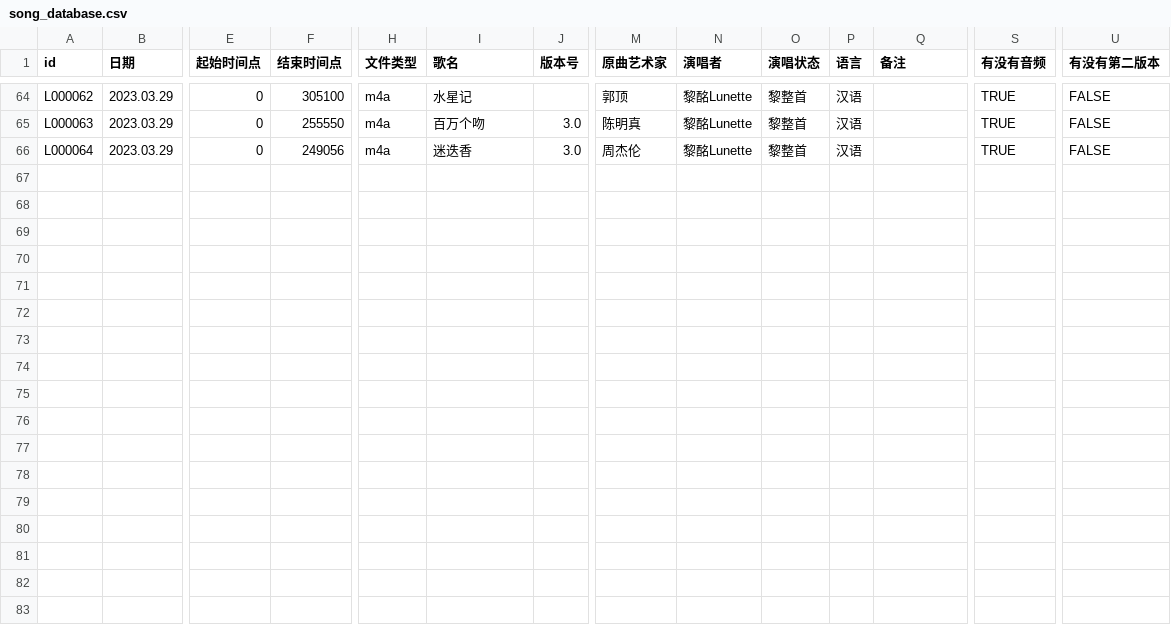
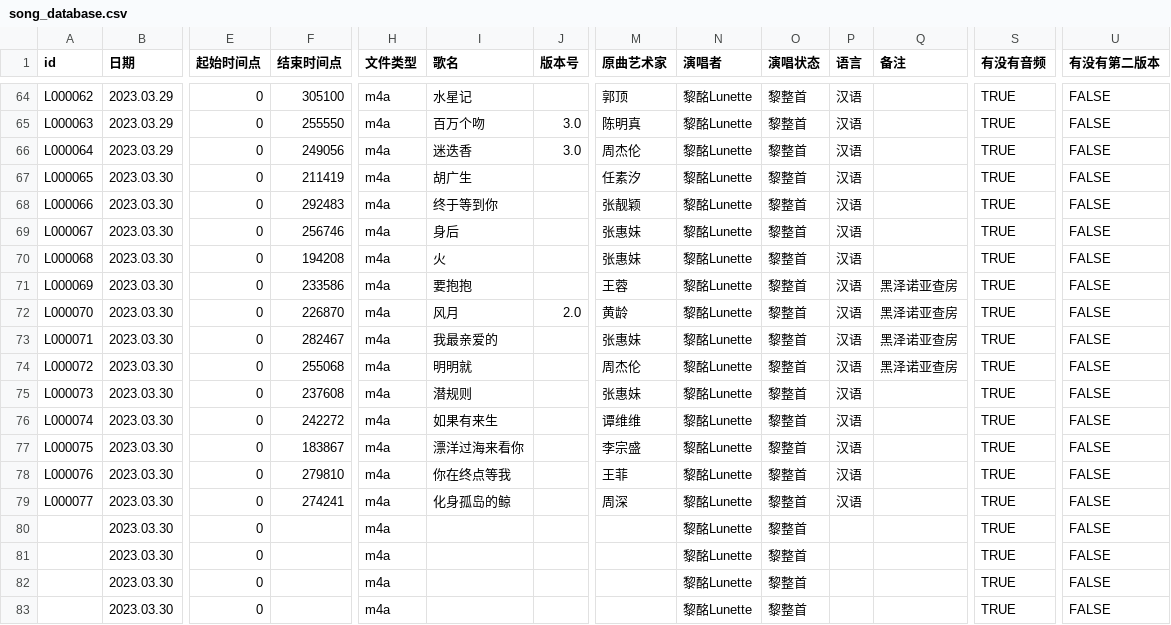
Before and after one commit to VTB-LINK/VTB-STUDIO-DB, a CSV file: song_database.csv, drawn as a sheet; only a part is shown, gaps mark what is left out; rows hold the shown columns only; the diff names each change by its address in the sheet, - before the commit and + after, or states it on an @@ line.

Commit message:
add 2023.03.30

```diff
--- a/song_database.csv
+++ b/song_database.csv
+row 67: L000065 | 2023.03.30 | 0 | 211419 | m4a | 胡广生 |  | 任素汐 | 黎酩Lunette | 黎整首 | 汉语 |  | TRUE | FALSE
+row 68: L000066 | 2023.03.30 | 0 | 292483 | m4a | 终于等到你 |  | 张靓颖 | 黎酩Lunette | 黎整首 | 汉语 |  | TRUE | FALSE
+row 69: L000067 | 2023.03.30 | 0 | 256746 | m4a | 身后 |  | 张惠妹 | 黎酩Lunette | 黎整首 | 汉语 |  | TRUE | FALSE
+row 70: L000068 | 2023.03.30 | 0 | 194208 | m4a | 火 |  | 张惠妹 | 黎酩Lunette | 黎整首 | 汉语 |  | TRUE | FALSE
+row 71: L000069 | 2023.03.30 | 0 | 233586 | m4a | 要抱抱 |  | 王蓉 | 黎酩Lunette | 黎整首 | 汉语 | 黑泽诺亚查房 | TRUE | FALSE
+row 72: L000070 | 2023.03.30 | 0 | 226870 | m4a | 风月 | 2.0 | 黄龄 | 黎酩Lunette | 黎整首 | 汉语 | 黑泽诺亚查房 | TRUE | FALSE
+row 73: L000071 | 2023.03.30 | 0 | 282467 | m4a | 我最亲爱的 |  | 张惠妹 | 黎酩Lunette | 黎整首 | 汉语 | 黑泽诺亚查房 | TRUE | FALSE
+row 74: L000072 | 2023.03.30 | 0 | 255068 | m4a | 明明就 |  | 周杰伦 | 黎酩Lunette | 黎整首 | 汉语 | 黑泽诺亚查房 | TRUE | FALSE
+row 75: L000073 | 2023.03.30 | 0 | 237608 | m4a | 潜规则 |  | 张惠妹 | 黎酩Lunette | 黎整首 | 汉语 |  | TRUE | FALSE
+row 76: L000074 | 2023.03.30 | 0 | 242272 | m4a | 如果有来生 |  | 谭维维 | 黎酩Lunette | 黎整首 | 汉语 |  | TRUE | FALSE
+row 77: L000075 | 2023.03.30 | 0 | 183867 | m4a | 漂洋过海来看你 |  | 李宗盛 | 黎酩Lunette | 黎整首 | 汉语 |  | TRUE | FALSE
+row 78: L000076 | 2023.03.30 | 0 | 279810 | m4a | 你在终点等我 |  | 王菲 | 黎酩Lunette | 黎整首 | 汉语 |  | TRUE | FALSE
+row 79: L000077 | 2023.03.30 | 0 | 274241 | m4a | 化身孤岛的鲸 |  | 周深 | 黎酩Lunette | 黎整首 | 汉语 |  | TRUE | FALSE
+row 80:  | 2023.03.30 | 0 |  | m4a |  |  |  | 黎酩Lunette | 黎整首 |  |  | TRUE | FALSE
+row 81:  | 2023.03.30 | 0 |  | m4a |  |  |  | 黎酩Lunette | 黎整首 |  |  | TRUE | FALSE
+row 82:  | 2023.03.30 | 0 |  | m4a |  |  |  | 黎酩Lunette | 黎整首 |  |  | TRUE | FALSE
+row 83:  | 2023.03.30 | 0 |  | m4a |  |  |  | 黎酩Lunette | 黎整首 |  |  | TRUE | FALSE
```
